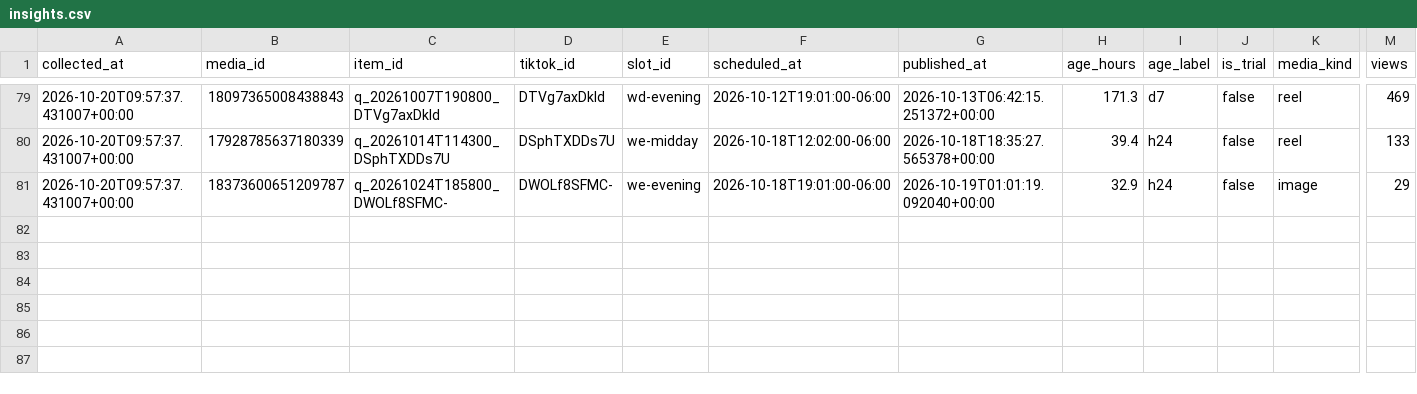
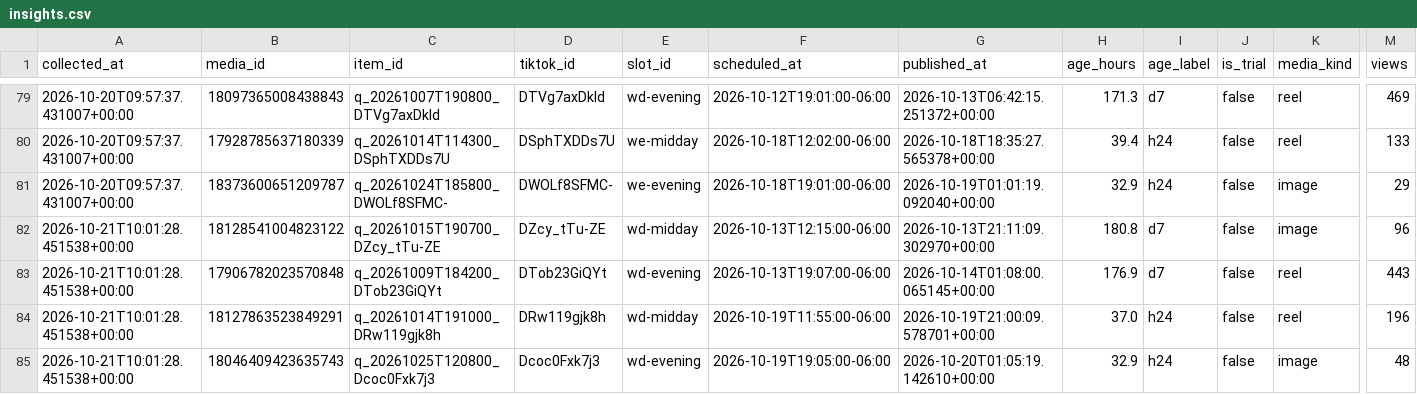
Before and after one commit to mktjamesolaya-cloud/jamesolaya-es-social, a CSV file: data/insights.csv, drawn as a sheet; only a part is shown, gaps mark what is left out; rows hold the shown columns only; the diff names each change by its address in the sheet, - before the commit and + after, or states it on an @@ line.

Commit message:
Metricas coletadas no run 39581459029

```diff
--- a/data/insights.csv
+++ b/data/insights.csv
+row 82: 2026-10-21T10:01:28.451538+00:00 | 18128541004823122 | q_20261015T190700_DZcy_tTu-ZE | DZcy_tTu-ZE | wd-midday | 2026-10-13T12:15:00-06:00 | 2026-10-13T21:11:09.302970+00:00 | 180.8 | d7 | false | image | 96
+row 83: 2026-10-21T10:01:28.451538+00:00 | 17906782023570848 | q_20261009T184200_DTob23GiQYt | DTob23GiQYt | wd-evening | 2026-10-13T19:07:00-06:00 | 2026-10-14T01:08:00.065145+00:00 | 176.9 | d7 | false | reel | 443
+row 84: 2026-10-21T10:01:28.451538+00:00 | 18127863523849291 | q_20261014T191000_DRw119gjk8h | DRw119gjk8h | wd-midday | 2026-10-19T11:55:00-06:00 | 2026-10-19T21:00:09.578701+00:00 | 37.0 | h24 | false | reel | 196
+row 85: 2026-10-21T10:01:28.451538+00:00 | 18046409423635743 | q_20261025T120800_Dcoc0Fxk7j3 | Dcoc0Fxk7j3 | wd-evening | 2026-10-19T19:05:00-06:00 | 2026-10-20T01:05:19.142610+00:00 | 32.9 | h24 | false | image | 48
```
